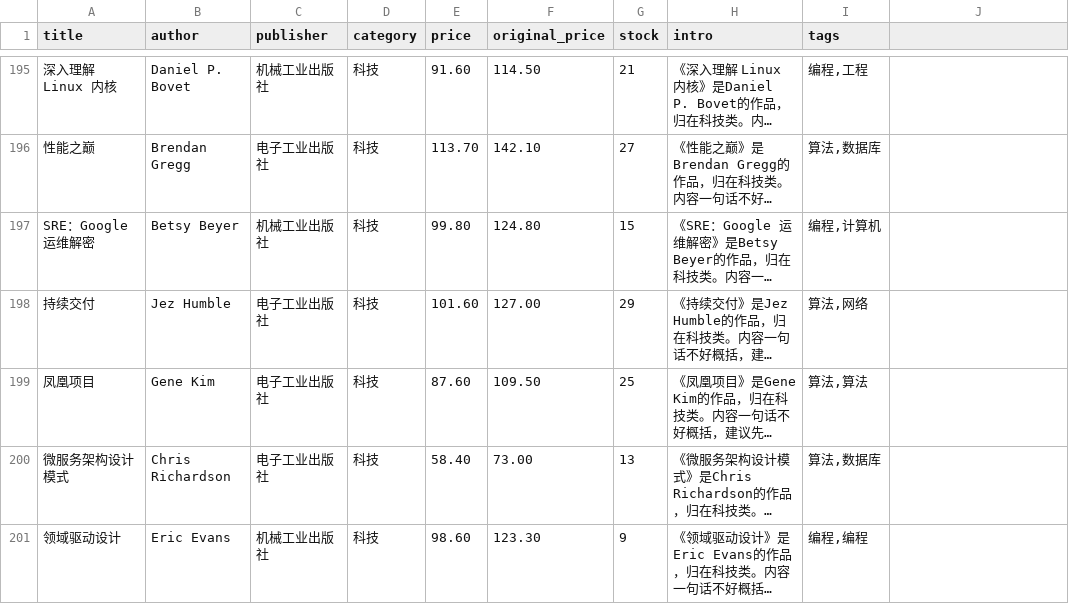
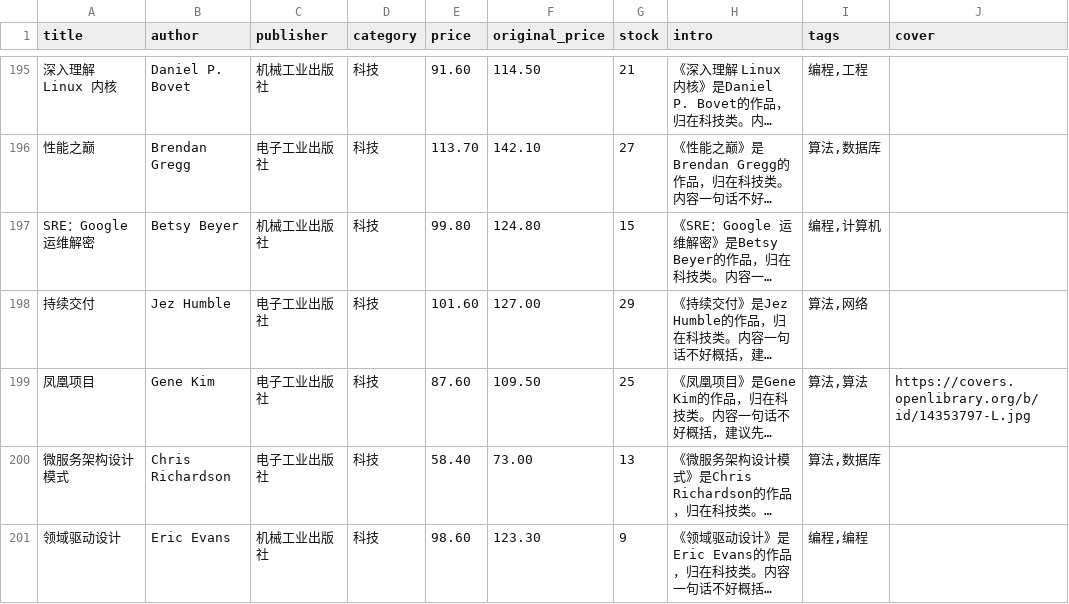
Before and after one commit to chengxuesong123/BookStore, a CSV file: server/database/books-real.csv, drawn as a sheet; only a part is shown, gaps mark what is left out; long unchanged cells end in …; the diff covers the shown part only; the diff names each change by its address in the sheet, - before the commit and + after, or states it on an @@ line.

```diff
--- a/server/database/books-real.csv
+++ b/server/database/books-real.csv
-J1: (empty)
+J1: cover
-J199 (cover): (empty)
+J199 (cover): https://covers.openlibrary.org/b/id/14353797-L.jpg
```
Also changed, not shown: 27 edited cells elsewhere in this file, 9 other files.
